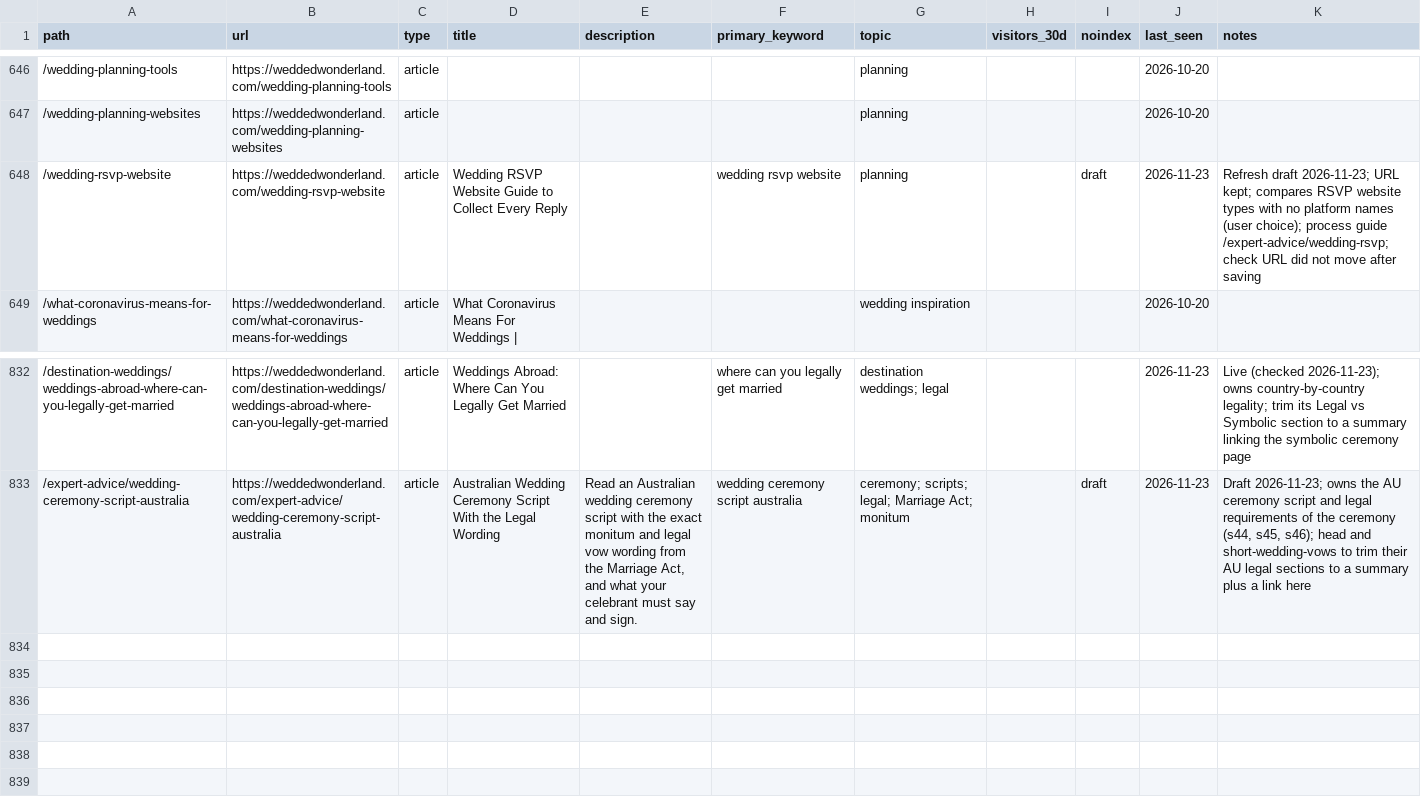
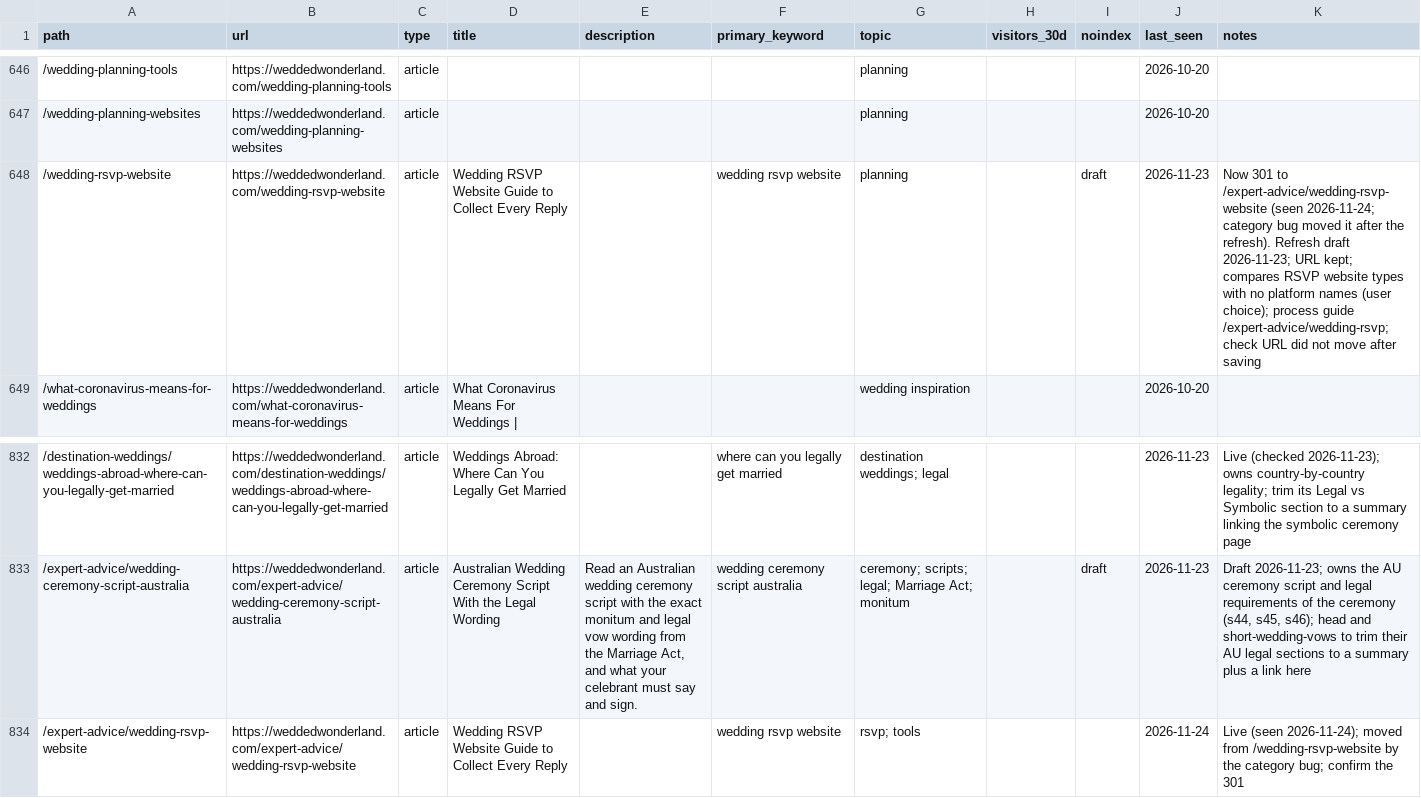
Before and after one commit to christianbraga-cpu/ForWork, a CSV file: content-system/seo/link-map.csv, drawn as a sheet; only a part is shown, gaps mark what is left out; the diff names each change by its address in the sheet, - before the commit and + after, or states it on an @@ line.

```diff
--- a/content-system/seo/link-map.csv
+++ b/content-system/seo/link-map.csv
-K648 (notes): Refresh draft…
+K648 (notes): Now 301 to /expert-advice/wedding-rsvp-website (seen 2026-11-24; category bug moved it after the refresh). Refresh draft…
+row 834: /expert-advice/wedding-rsvp-website | https://weddedwonderland.com/expert-advice/wedding-rsvp-website | article | Wedding RSVP Website Guide to Collect Every Reply |  | wedding rsvp website | rsvp; tools |  |  | 2026-11-24 | Live (seen 2026-11-24); moved from /wedding-rsvp-website by the category bug; confirm the 301
```
Also changed, not shown: 8 other files.
